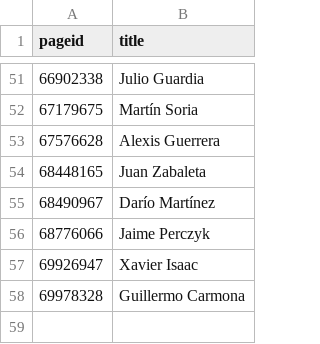
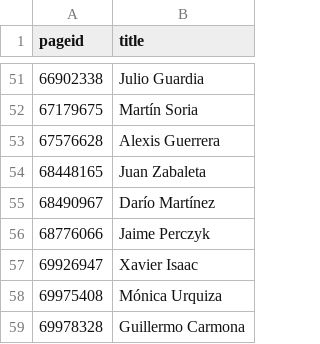
Before and after one commit to every-politician-scrapers/argentina-ministers, a CSV file: enwiki/index.csv, drawn as a sheet; only a part is shown, gaps mark what is left out; the diff names each change by its address in the sheet, - before the commit and + after, or states it on an @@ line.

```diff
--- a/enwiki/index.csv
+++ b/enwiki/index.csv
+row 58: 69975408 | Mónica Urquiza
```
Also changed, not shown: 1 other file.
